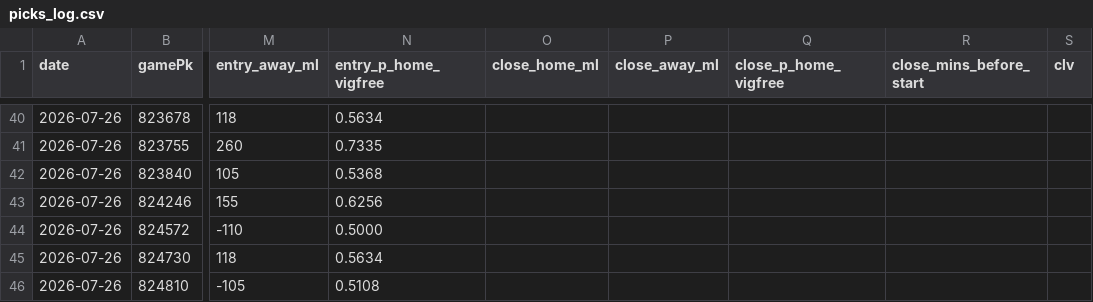
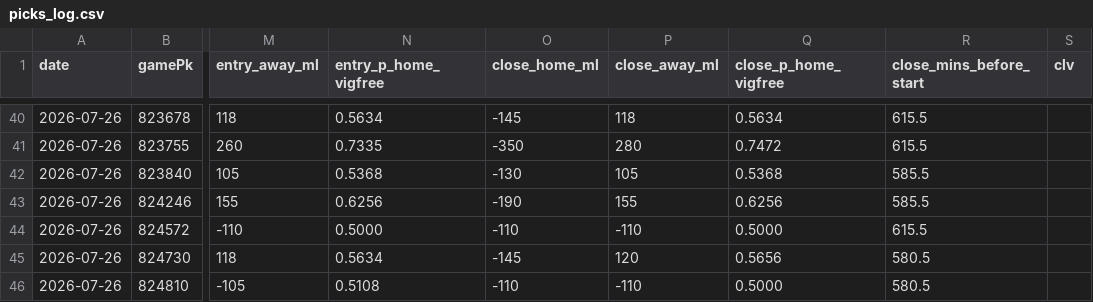
Before and after one commit to Holy23-pledge/mob-predictor, a CSV file: picks_log.csv, drawn as a sheet; only a part is shown, gaps mark what is left out; the diff covers the shown part only; the diff names each change by its address in the sheet, - before the commit and + after, or states it on an @@ line.

```diff
--- a/picks_log.csv
+++ b/picks_log.csv
-O40 (close_home_ml): (empty)
+O40 (close_home_ml): -145
-P40 (close_away_ml): (empty)
+P40 (close_away_ml): 118
-Q40 (close_p_home_vigfree): (empty)
+Q40 (close_p_home_vigfree): 0.5634
-R40:R41 (close_mins_before_start): (empty)
+R40:R41 (close_mins_before_start): 615.5
-O41 (close_home_ml): (empty)
+O41 (close_home_ml): -350
-P41 (close_away_ml): (empty)
+P41 (close_away_ml): 280
-Q41 (close_p_home_vigfree): (empty)
+Q41 (close_p_home_vigfree): 0.7472
-O42 (close_home_ml): (empty)
+O42 (close_home_ml): -130
-P42 (close_away_ml): (empty)
+P42 (close_away_ml): 105
-Q42 (close_p_home_vigfree): (empty)
+Q42 (close_p_home_vigfree): 0.5368
-R42:R43 (close_mins_before_start): (empty)
+R42:R43 (close_mins_before_start): 585.5
-O43 (close_home_ml): (empty)
+O43 (close_home_ml): -190
-P43 (close_away_ml): (empty)
+P43 (close_away_ml): 155
-Q43 (close_p_home_vigfree): (empty)
+Q43 (close_p_home_vigfree): 0.6256
-O44 (close_home_ml): (empty)
+O44 (close_home_ml): -110
-P44 (close_away_ml): (empty)
+P44 (close_away_ml): -110
-Q44 (close_p_home_vigfree): (empty)
+Q44 (close_p_home_vigfree): 0.5000
-R44 (close_mins_before_start): (empty)
+R44 (close_mins_before_start): 615.5
-O45 (close_home_ml): (empty)
+O45 (close_home_ml): -145
-P45 (close_away_ml): (empty)
+P45 (close_away_ml): 120
-Q45 (close_p_home_vigfree): (empty)
+Q45 (close_p_home_vigfree): 0.5656
-R45:R46 (close_mins_before_start): (empty)
+R45:R46 (close_mins_before_start): 580.5
-O46 (close_home_ml): (empty)
+O46 (close_home_ml): -110
-P46 (close_away_ml): (empty)
+P46 (close_away_ml): -110
-Q46 (close_p_home_vigfree): (empty)
+Q46 (close_p_home_vigfree): 0.5000
```
Also changed, not shown: 32 edited cells elsewhere in this file.
